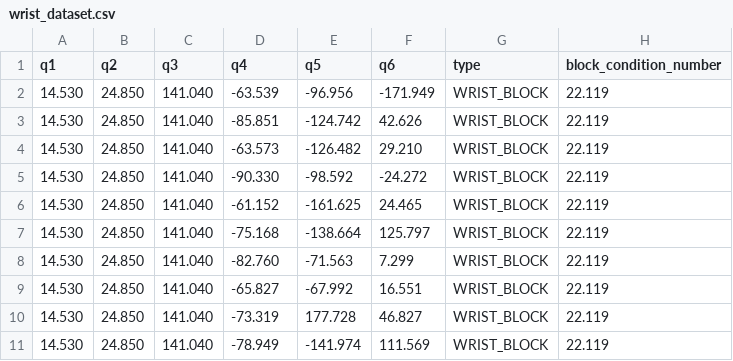
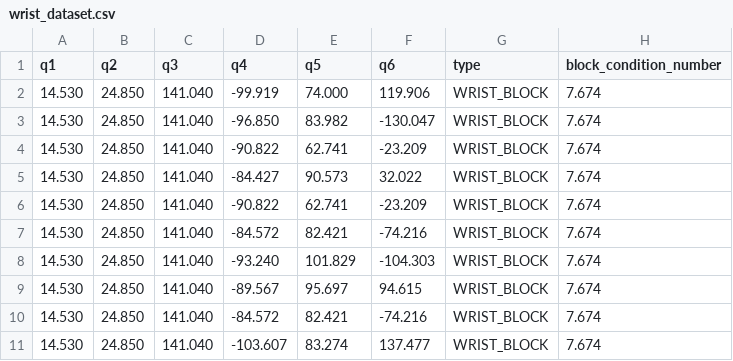
Before and after one commit to Flrxx/calibration_sim, a CSV file: datasets/ARM95/wire/generation/wrist_dataset.csv, drawn as a sheet; only a part is shown; the diff covers the shown part only.

```diff
--- a/datasets/ARM95/wire/generation/wrist_dataset.csv
+++ b/datasets/ARM95/wire/generation/wrist_dataset.csv
@@ -1,11 +1,11 @@
 q1,q2,q3,q4,q5,q6,type,block_condition_number
-14.530,24.850,141.040,-63.539,-96.956,-171.949,WRIST_BLOCK,22.119
-14.530,24.850,141.040,-85.851,-124.742,42.626,WRIST_BLOCK,22.119
-14.530,24.850,141.040,-63.573,-126.482,29.210,WRIST_BLOCK,22.119
-14.530,24.850,141.040,-90.330,-98.592,-24.272,WRIST_BLOCK,22.119
-14.530,24.850,141.040,-61.152,-161.625,24.465,WRIST_BLOCK,22.119
-14.530,24.850,141.040,-75.168,-138.664,125.797,WRIST_BLOCK,22.119
-14.530,24.850,141.040,-82.760,-71.563,7.299,WRIST_BLOCK,22.119
-14.530,24.850,141.040,-65.827,-67.992,16.551,WRIST_BLOCK,22.119
-14.530,24.850,141.040,-73.319,177.728,46.827,WRIST_BLOCK,22.119
-14.530,24.850,141.040,-78.949,-141.974,111.569,WRIST_BLOCK,22.119
+14.530,24.850,141.040,-99.919,74.000,119.906,WRIST_BLOCK,7.674
+14.530,24.850,141.040,-96.850,83.982,-130.047,WRIST_BLOCK,7.674
+14.530,24.850,141.040,-90.822,62.741,-23.209,WRIST_BLOCK,7.674
+14.530,24.850,141.040,-84.427,90.573,32.022,WRIST_BLOCK,7.674
+14.530,24.850,141.040,-90.822,62.741,-23.209,WRIST_BLOCK,7.674
+14.530,24.850,141.040,-84.572,82.421,-74.216,WRIST_BLOCK,7.674
+14.530,24.850,141.040,-93.240,101.829,-104.303,WRIST_BLOCK,7.674
+14.530,24.850,141.040,-89.567,95.697,94.615,WRIST_BLOCK,7.674
+14.530,24.850,141.040,-84.572,82.421,-74.216,WRIST_BLOCK,7.674
+14.530,24.850,141.040,-103.607,83.274,137.477,WRIST_BLOCK,7.674
```
Also changed, not shown: 160 edited cells elsewhere in this file, datasets/ARM95/wire/log.csv, datasets/ARM95/wire/positive_contributions.csv, 11 other files.
